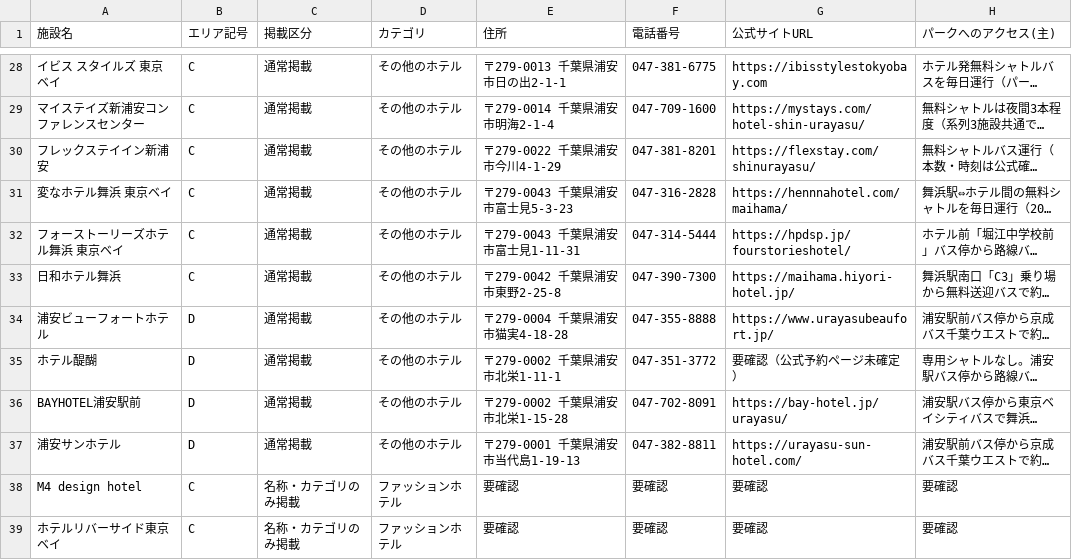
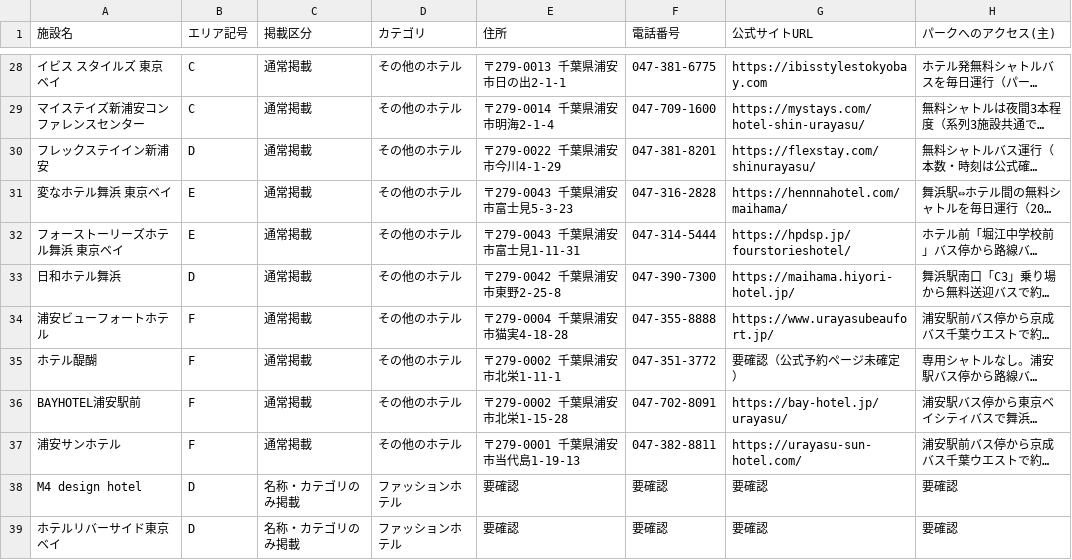
Before and after one commit to urayasu-portal/urayasu-portal, a CSV file: hotel-database-full.csv, drawn as a sheet; only a part is shown, gaps mark what is left out; long unchanged cells end in …; the diff covers the shown part only; the diff names each change by its address in the sheet, - before the commit and + after, or states it on an @@ line.

```diff
--- a/hotel-database-full.csv
+++ b/hotel-database-full.csv
-B30 (エリア記号): C
+B30 (エリア記号): D
-B31:B32 (エリア記号): C
+B31:B32 (エリア記号): E
-B33 (エリア記号): C
+B33 (エリア記号): D
-B34:B37 (エリア記号): D
+B34:B37 (エリア記号): F
-B38:B39 (エリア記号): C
+B38:B39 (エリア記号): D
```
Also changed, not shown: 12 edited cells elsewhere in this file, 1 other file.
